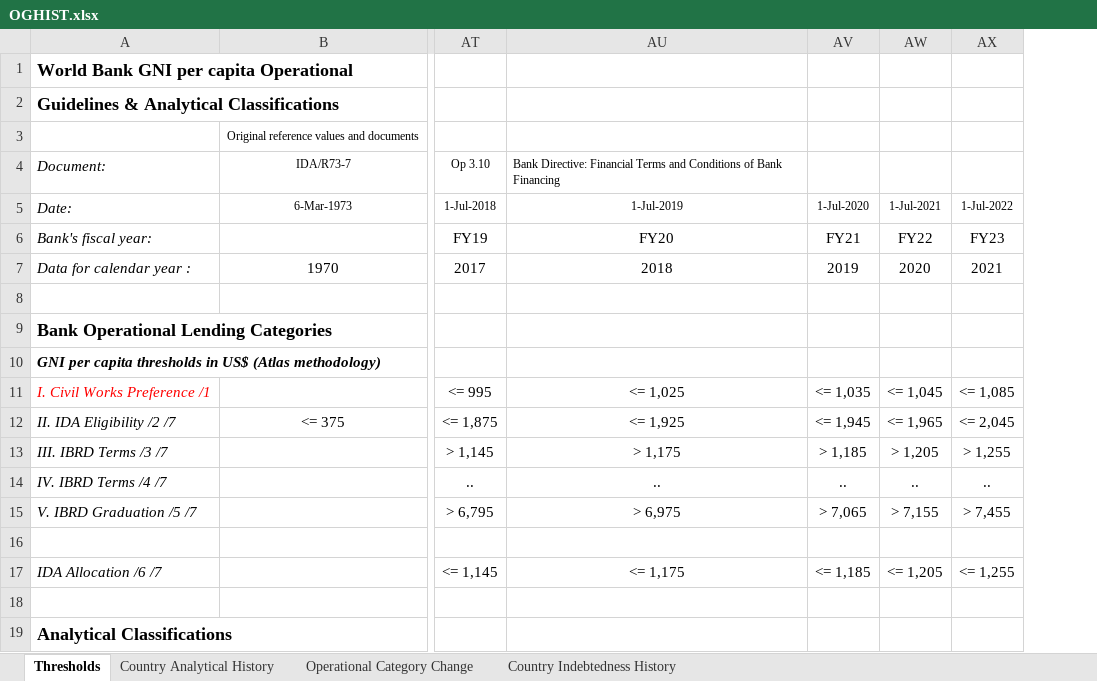
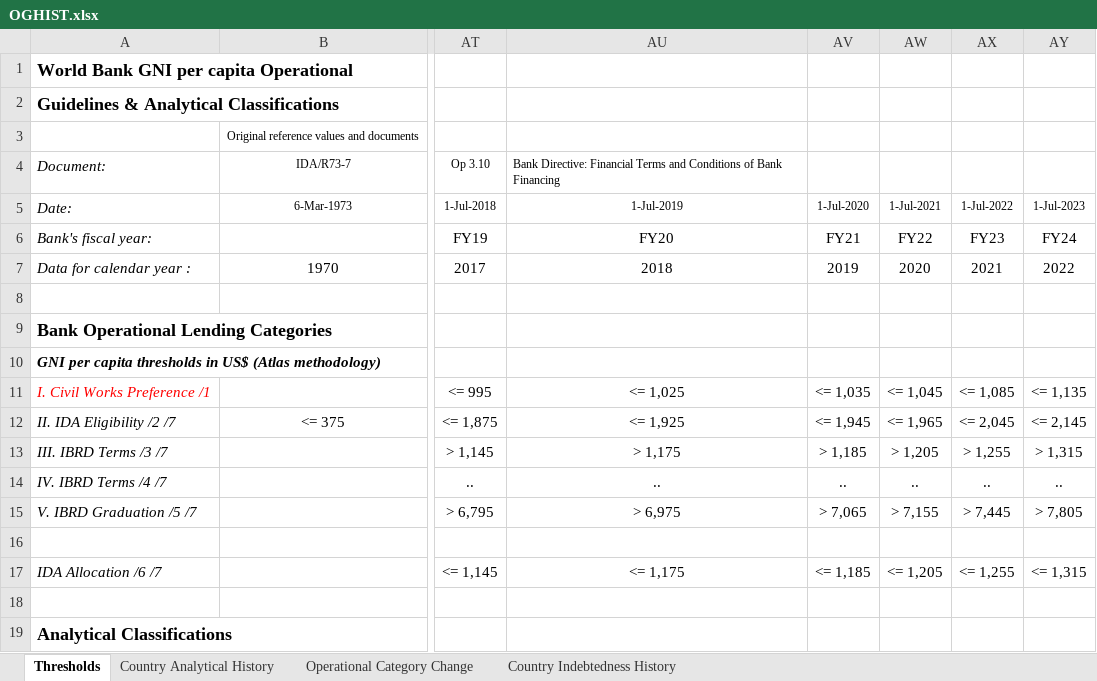
Before and after one commit to PIP-Technical-Team/aux_country_list, an Excel workbook: InputData/OGHIST.xlsx, sheet Thresholds, drawn as a sheet; only a part is shown, gaps mark what is left out; values as stored, in another font and other column widths than the file's, no borders; the diff names each change by its address in the sheet, - before the commit and + after, or states it on an @@ line.

```diff
--- a/InputData/OGHIST.xlsx (sheet Thresholds)
+++ b/InputData/OGHIST.xlsx (sheet Thresholds)
+column AY, rows 5-17: 1-Jul-2023 | FY24 | 2022 |  |  |  | <= 1,135 | <= 2,145 | > 1,315 | .. | > 7,805 |  | <= 1,315
-AX15: > 7,455
+AX15: > 7,445
```
Also changed, not shown: sheet Operational Category Change, sheet Country Analytical History, 1 other file.
